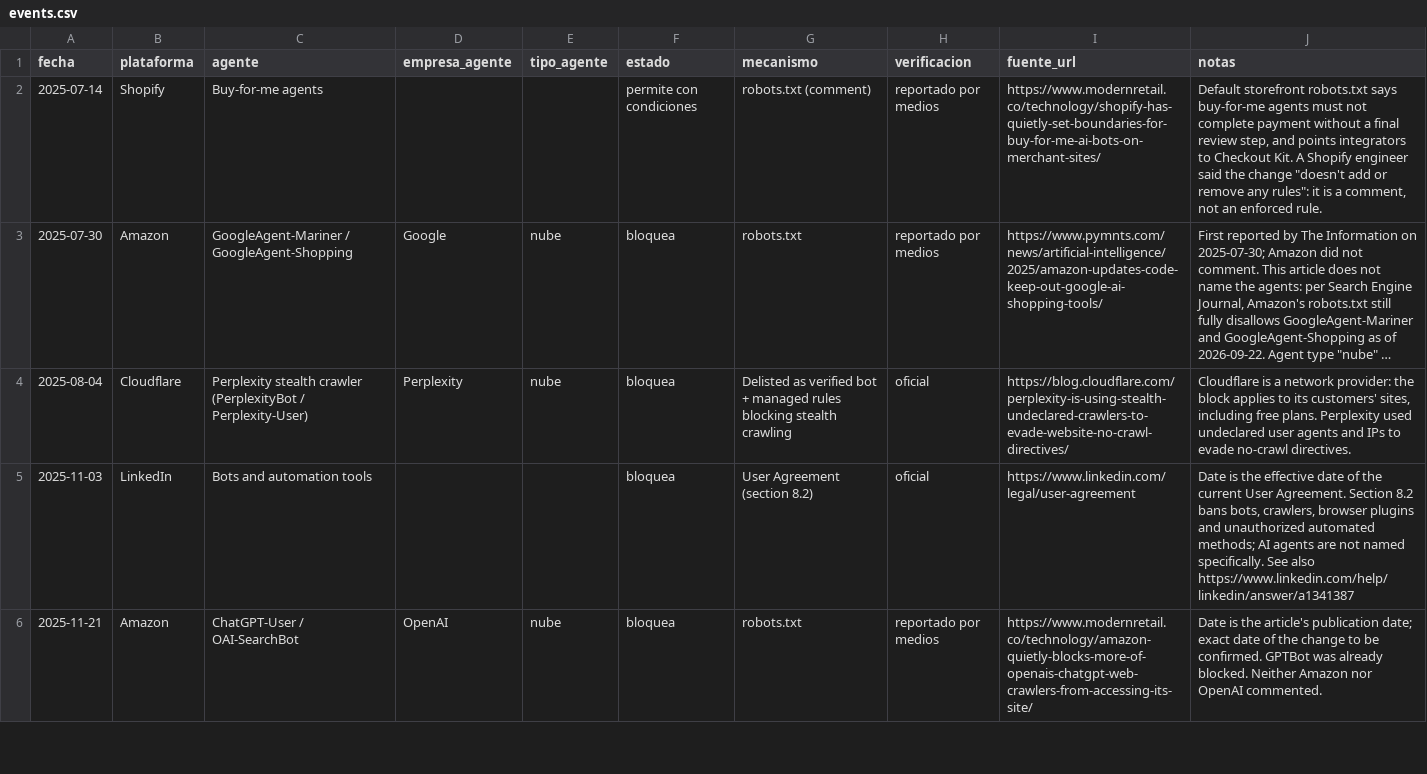
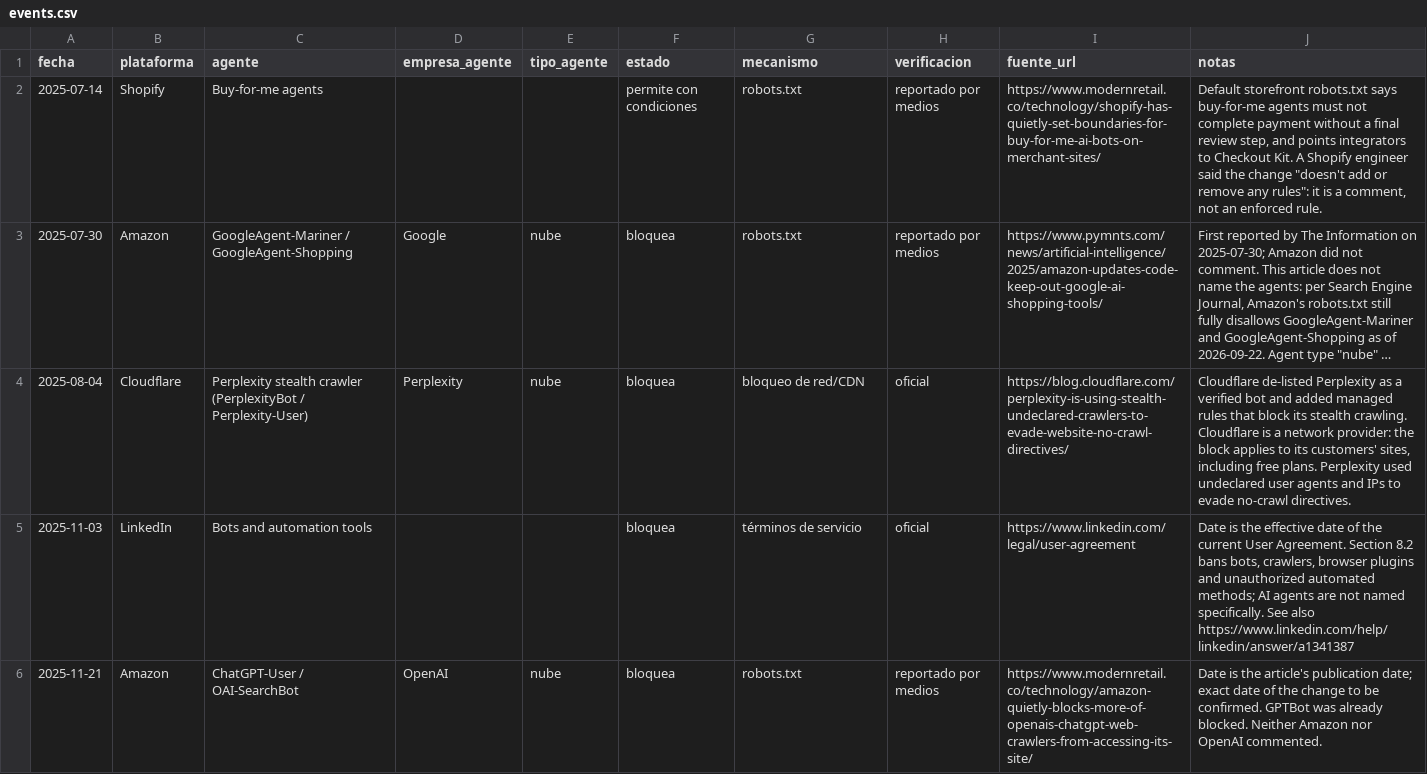
Before and after one commit to NeirenL/agent-access-tracker, a CSV file: data/events.csv, drawn as a sheet; only a part is shown; long unchanged cells end in …; the diff covers the shown part only; the diff names each change by its address in the sheet, - before the commit and + after, or states it on an @@ line.

Commit message:
Make mecanismo a closed list (adds demanda, bloqueo de red/CDN), add crawler agent type, show unknown values as written

```diff
--- a/data/events.csv
+++ b/data/events.csv
-G2 (mecanismo): robots.txt (comment)
+G2 (mecanismo): robots.txt
-G4 (mecanismo): Delisted as verified bot + managed rules blocking stealth crawling
+G4 (mecanismo): bloqueo de red/CDN
-J4 (notas): Cloudflare is a…
+J4 (notas): Cloudflare de-listed Perplexity as a verified bot and added managed rules that block its stealth crawling. Cloudflare is a…
-G5 (mecanismo): User Agreement (section 8.2)
+G5 (mecanismo): términos de servicio
```
Also changed, not shown: 5 edited cells elsewhere in this file, 4 other files.
